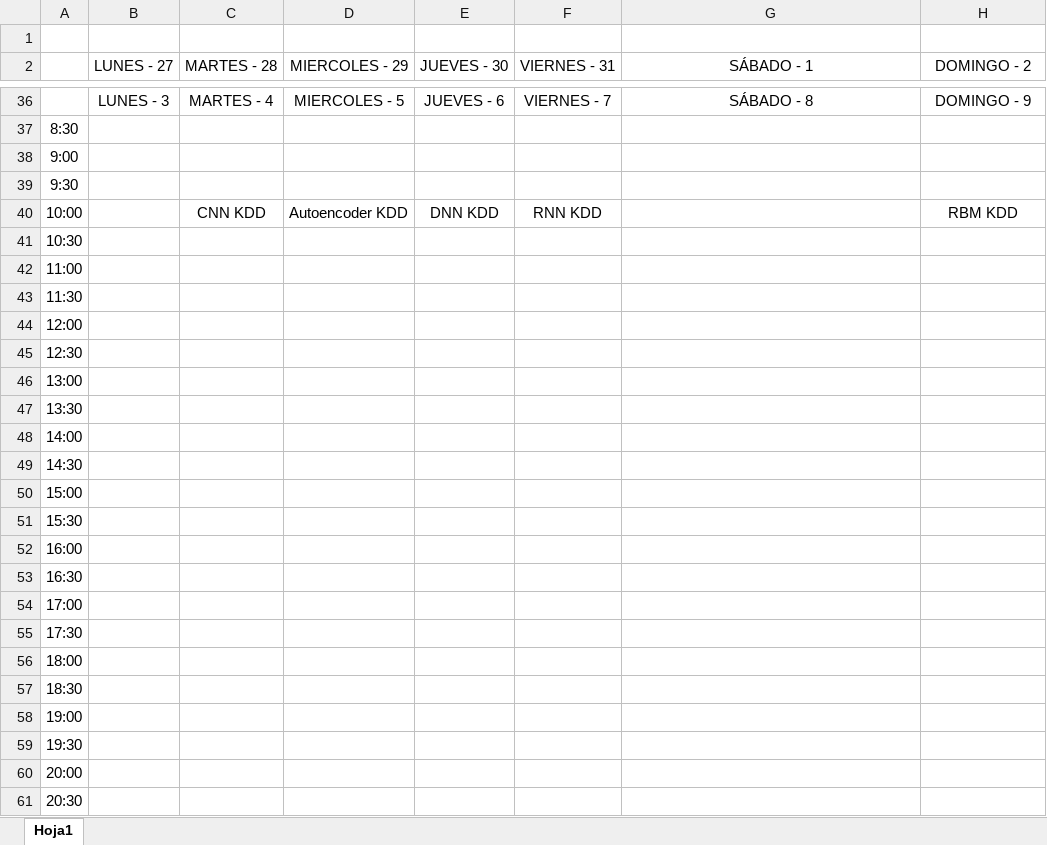
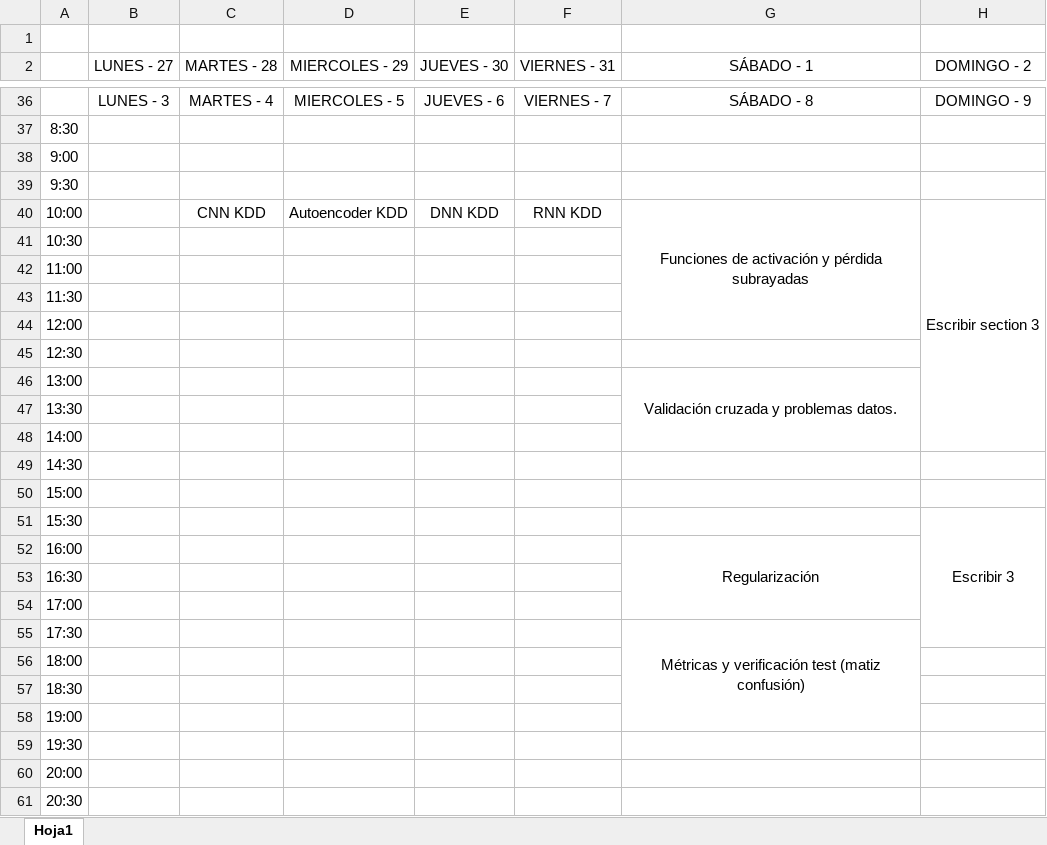
Before and after one commit to pabloojp/Prueba, an Excel workbook: DIA A DIA/Organización.xlsx, sheet Hoja1, drawn as a sheet; only a part is shown, gaps mark what is left out; values as stored, in another font and other column widths than the file's, no borders; the diff names each change by its address in the sheet, - before the commit and + after, or states it on an @@ line.

```diff
--- a/DIA A DIA/Organización.xlsx (sheet Hoja1)
+++ b/DIA A DIA/Organización.xlsx (sheet Hoja1)
-G40 (SÁBADO - 1): (empty)
+G40 (SÁBADO - 1): Funciones de activación y pérdida subrayadas
+G40:G44 merged
-H40 (DOMINGO - 2): RBM KDD
+H40 (DOMINGO - 2): Escribir section 3
+H40:H48 merged
-G46 (SÁBADO - 1): (empty)
+G46 (SÁBADO - 1): Validación cruzada y problemas datos.
+G46:G48 merged
-H51 (DOMINGO - 2): (empty)
+H51 (DOMINGO - 2): Escribir 3
+H51:H55 merged
-G52 (SÁBADO - 1): (empty)
+G52 (SÁBADO - 1): Regularización
+G52:G54 merged
-G55 (SÁBADO - 1): (empty)
+G55 (SÁBADO - 1): Métricas y verificación test (matiz confusión)
+G55:G58 merged
```
Also changed, not shown: 18 other files.
